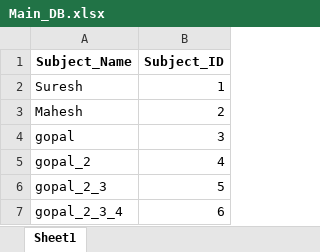
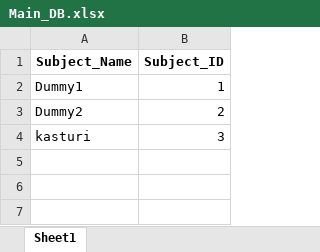
Before and after one commit to senorbeast/Data_M, an Excel workbook: Main_DB.xlsx, sheet Sheet1, drawn as a sheet; values as stored, in another font and other column widths than the file's, no borders; the diff names each change by its address in the sheet, - before the commit and + after, or states it on an @@ line.

```diff
--- a/Main_DB.xlsx (sheet Sheet1)
+++ b/Main_DB.xlsx (sheet Sheet1)
-A2 (Subject_Name): Suresh
+A2 (Subject_Name): Dummy1
-A3 (Subject_Name): Mahesh
+A3 (Subject_Name): Dummy2
-A4 (Subject_Name): gopal
+A4 (Subject_Name): kasturi
-row 5: gopal_2 | 4
-row 6: gopal_2_3 | 5
-row 7: gopal_2_3_4 | 6
```
Also changed, not shown: 11 other files.
